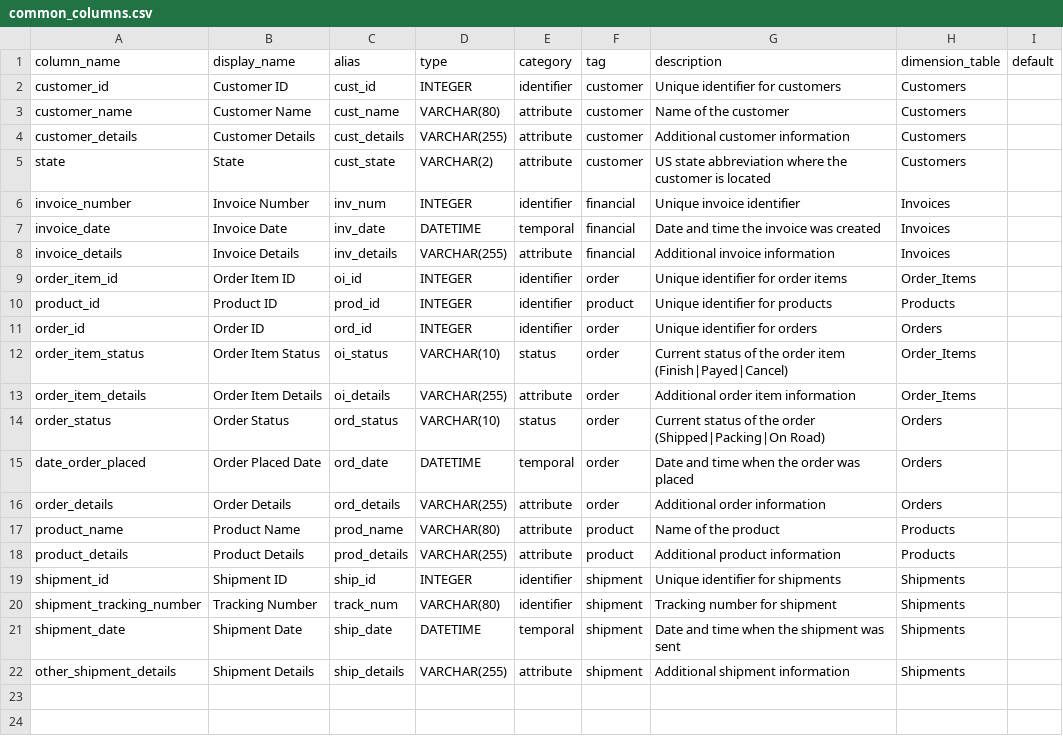
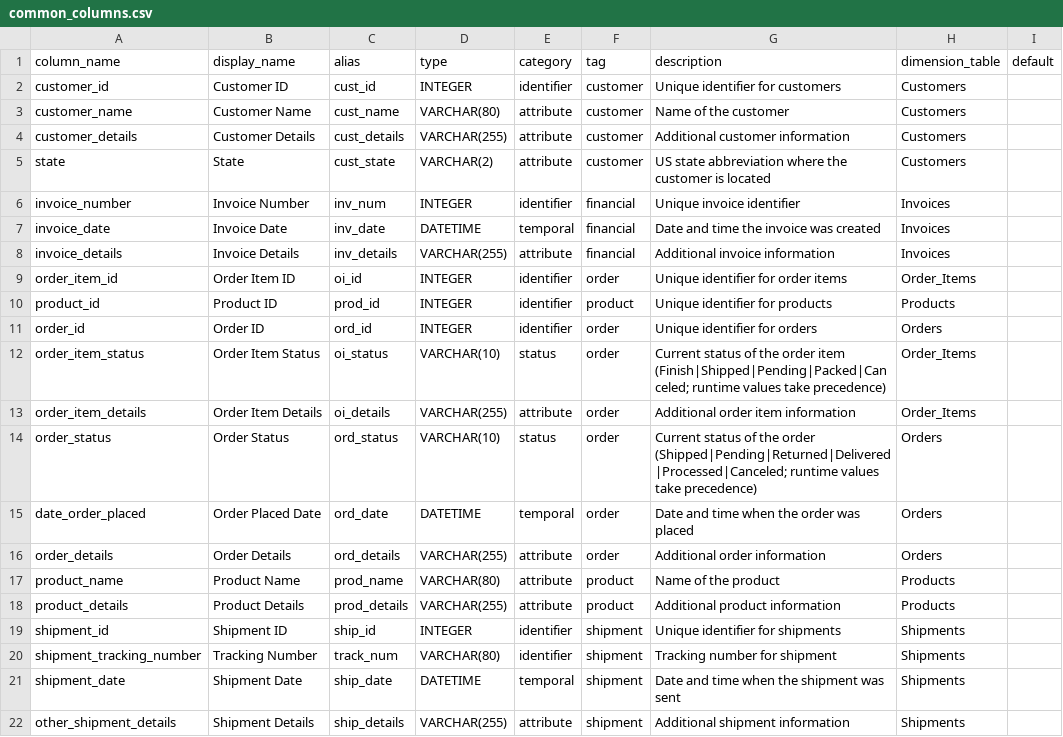
Before and after one commit to Liu-YuChen0906/mini_text2sql_agent, a CSV file: catalog_data/common_columns.csv, drawn as a sheet.

```diff
--- a/catalog_data/common_columns.csv
+++ b/catalog_data/common_columns.csv
@@ -11,5 +11,5 @@ product_id,Product ID,prod_id,INTEGER,identifier,product,Unique identifier for p
 order_id,Order ID,ord_id,INTEGER,identifier,order,Unique identifier for orders,Orders,
-order_item_status,Order Item Status,oi_status,VARCHAR(10),status,order,Current status of the order item (Finish|Payed|Cancel),Order_Items,
+order_item_status,Order Item Status,oi_status,VARCHAR(10),status,order,Current status of the order item (Finish|Shipped|Pending|Packed|Canceled; runtime values take precedence),Order_Items,
 order_item_details,Order Item Details,oi_details,VARCHAR(255),attribute,order,Additional order item information,Order_Items,
-order_status,Order Status,ord_status,VARCHAR(10),status,order,Current status of the order (Shipped|Packing|On Road),Orders,
+order_status,Order Status,ord_status,VARCHAR(10),status,order,Current status of the order (Shipped|Pending|Returned|Delivered|Processed|Canceled; runtime values take precedence),Orders,
 date_order_placed,Order Placed Date,ord_date,DATETIME,temporal,order,Date and time when the order was placed,Orders,
```
Also changed, not shown: 30 other files.
